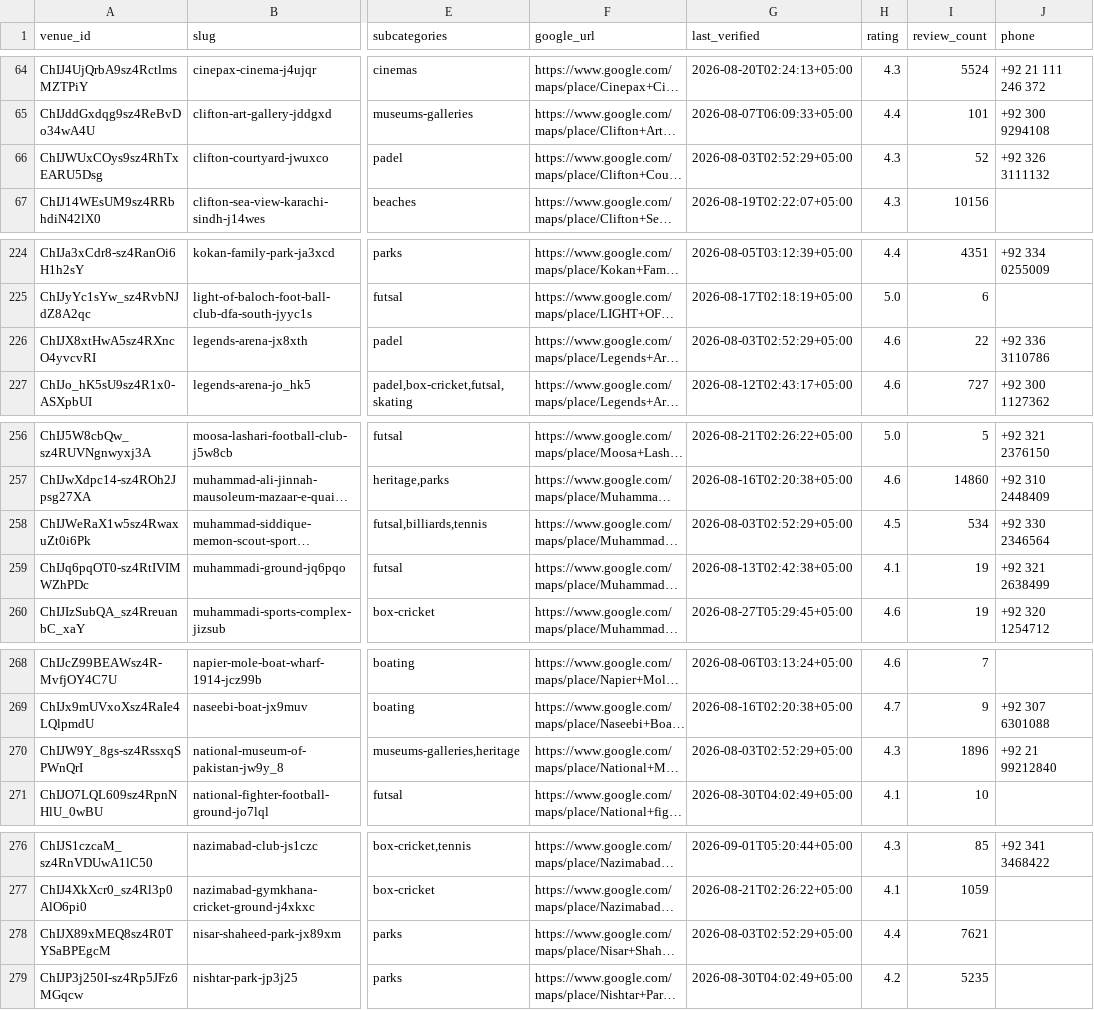
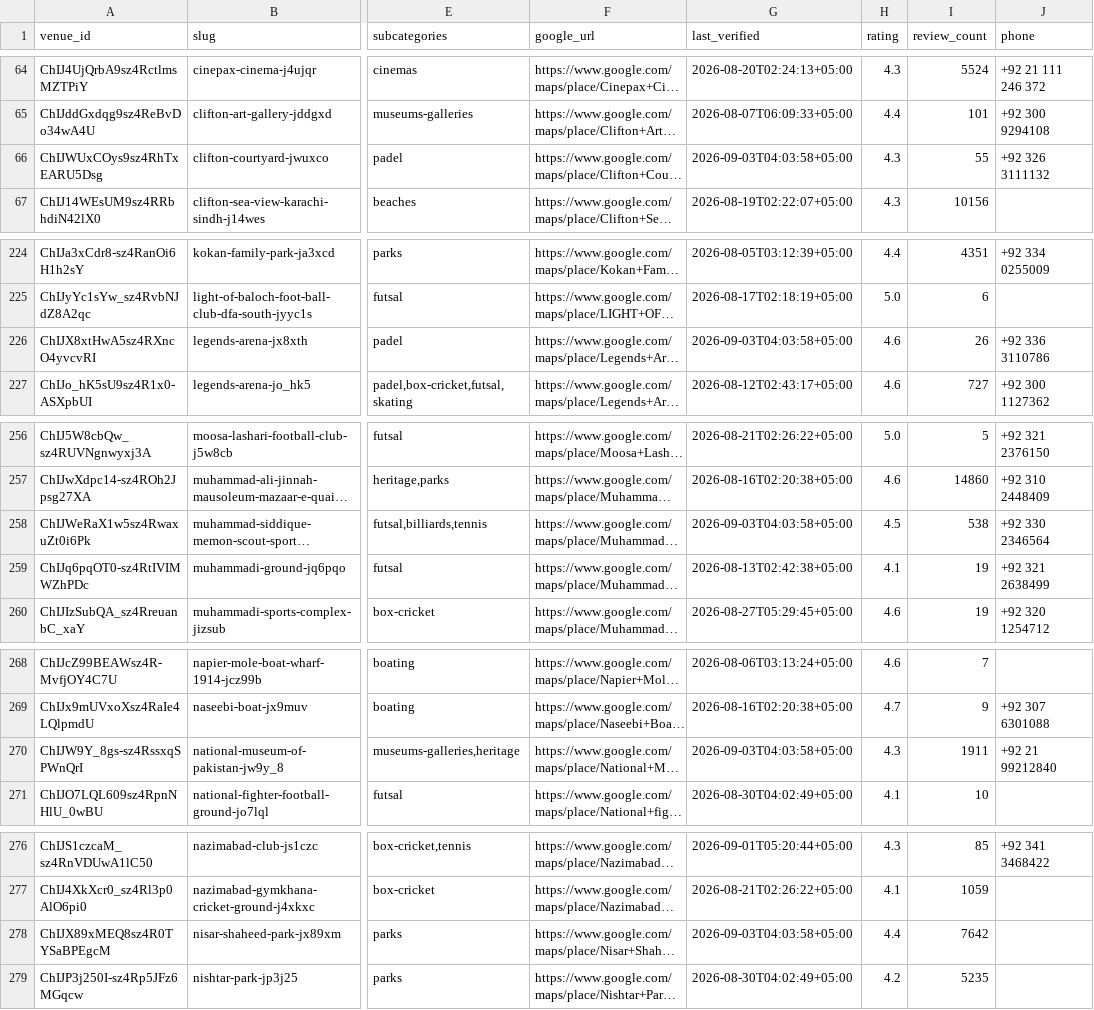
Before and after one commit to hassanraza04/niklo, a CSV file: data/live_listings.csv, drawn as a sheet; only a part is shown, gaps mark what is left out; long unchanged cells end in …; the diff covers the shown part only; the diff names each change by its address in the sheet, - before the commit and + after, or states it on an @@ line.

```diff
--- a/data/live_listings.csv
+++ b/data/live_listings.csv
-G66 (last_verified): 2026-08-03T02:52:29+05:00
+G66 (last_verified): 2026-09-03T04:03:58+05:00
-I66 (review_count): 52
+I66 (review_count): 55
-G226 (last_verified): 2026-08-03T02:52:29+05:00
+G226 (last_verified): 2026-09-03T04:03:58+05:00
-I226 (review_count): 22
+I226 (review_count): 26
-G258 (last_verified): 2026-08-03T02:52:29+05:00
+G258 (last_verified): 2026-09-03T04:03:58+05:00
-I258 (review_count): 534
+I258 (review_count): 538
-G270 (last_verified): 2026-08-03T02:52:29+05:00
+G270 (last_verified): 2026-09-03T04:03:58+05:00
-I270 (review_count): 1896
+I270 (review_count): 1911
-G278 (last_verified): 2026-08-03T02:52:29+05:00
+G278 (last_verified): 2026-09-03T04:03:58+05:00
-I278 (review_count): 7621
+I278 (review_count): 7642
```
Also changed, not shown: 13 edited cells elsewhere in this file, 3 other files.
